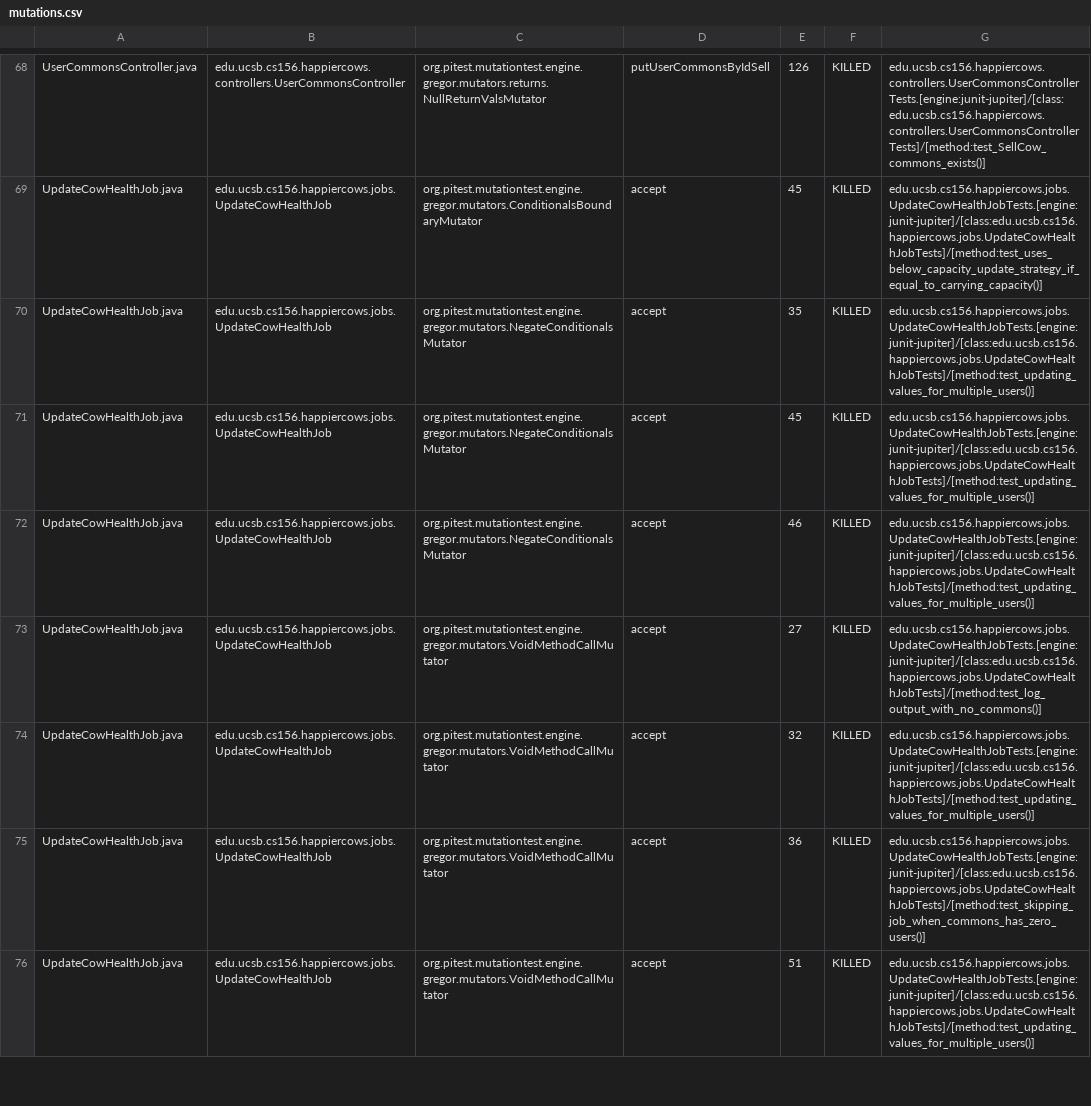
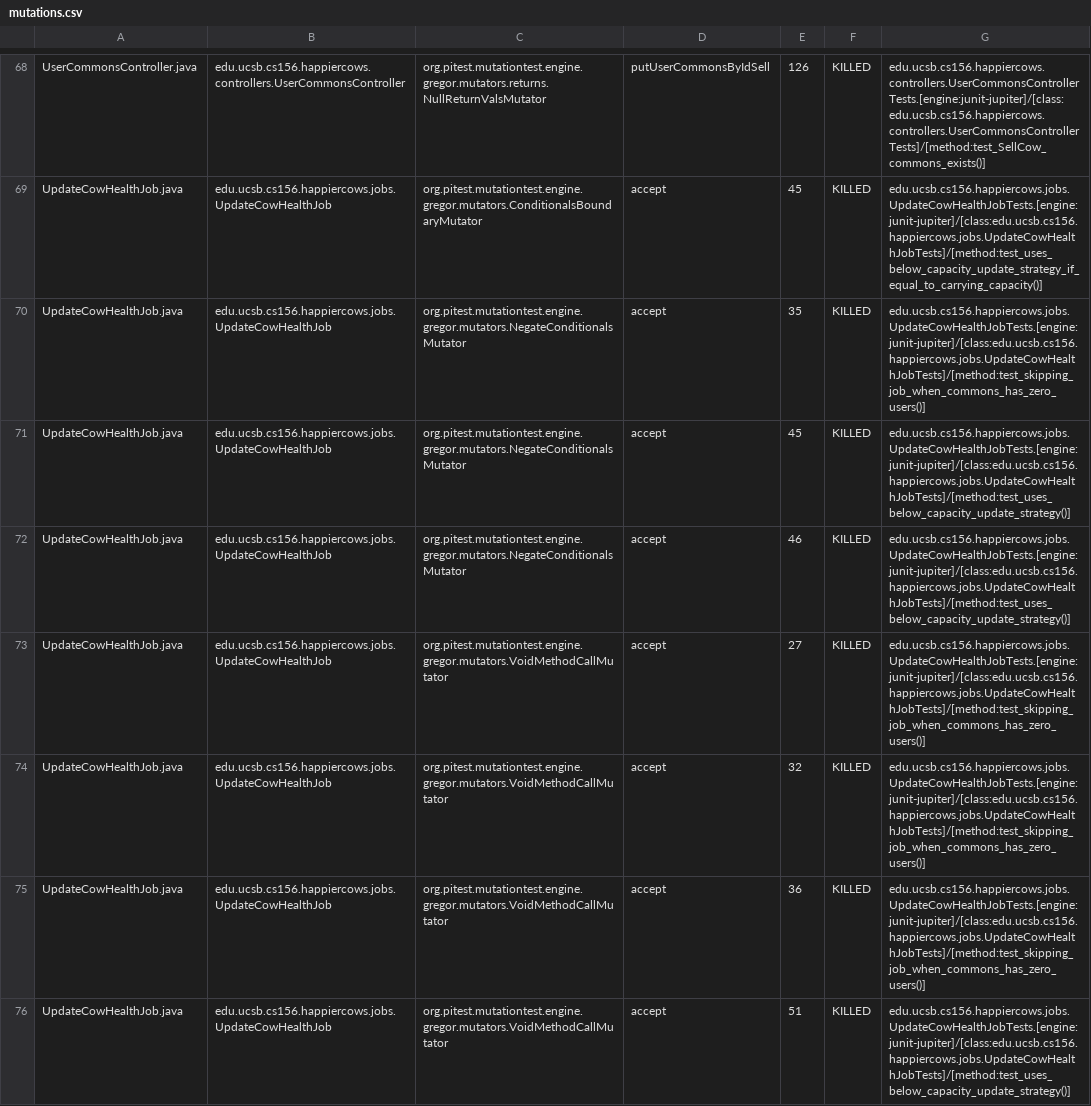
Before and after one commit to ucsb-cs156-m23/proj-happycows-m23-10am-4, a CSV file: prs/77/pitest/mutations.csv, drawn as a sheet; only a part is shown, gaps mark what is left out; the diff covers the shown part only.

Commit message:
Deploying to gh-pages from @ ucsb-cs156-m23/proj-happycows-m23-10am-4@de30926645524c164ef23f6eaf78d312c3fb6f33 🚀

```diff
--- a/prs/77/pitest/mutations.csv
+++ b/prs/77/pitest/mutations.csv
@@ -69,8 +69,8 @@ UserCommonsController.java,edu.ucsb.cs156.happiercows.controllers.UserCommonsCon
 UpdateCowHealthJob.java,edu.ucsb.cs156.happiercows.jobs.UpdateCowHealthJob,org.pitest.mutationtest.engine.gregor.mutators.ConditionalsBoundaryMutator,accept,45,KILLED,edu.ucsb.cs156.happiercows.jobs.UpdateCowHealthJobTests.[engine:junit-jupiter]/[class:edu.ucsb.cs156.happiercows.jobs.UpdateCowHealthJobTests]/[method:test_uses_below_capacity_update_strategy_if_equal_to_carrying_capacity()]
-UpdateCowHealthJob.java,edu.ucsb.cs156.happiercows.jobs.UpdateCowHealthJob,org.pitest.mutationtest.engine.gregor.mutators.NegateConditionalsMutator,accept,35,KILLED,edu.ucsb.cs156.happiercows.jobs.UpdateCowHealthJobTests.[engine:junit-jupiter]/[class:edu.ucsb.cs156.happiercows.jobs.UpdateCowHealthJobTests]/[method:test_updating_values_for_multiple_users()]
-UpdateCowHealthJob.java,edu.ucsb.cs156.happiercows.jobs.UpdateCowHealthJob,org.pitest.mutationtest.engine.gregor.mutators.NegateConditionalsMutator,accept,45,KILLED,edu.ucsb.cs156.happiercows.jobs.UpdateCowHealthJobTests.[engine:junit-jupiter]/[class:edu.ucsb.cs156.happiercows.jobs.UpdateCowHealthJobTests]/[method:test_updating_values_for_multiple_users()]
-UpdateCowHealthJob.java,edu.ucsb.cs156.happiercows.jobs.UpdateCowHealthJob,org.pitest.mutationtest.engine.gregor.mutators.NegateConditionalsMutator,accept,46,KILLED,edu.ucsb.cs156.happiercows.jobs.UpdateCowHealthJobTests.[engine:junit-jupiter]/[class:edu.ucsb.cs156.happiercows.jobs.UpdateCowHealthJobTests]/[method:test_updating_values_for_multiple_users()]
-UpdateCowHealthJob.java,edu.ucsb.cs156.happiercows.jobs.UpdateCowHealthJob,org.pitest.mutationtest.engine.gregor.mutators.VoidMethodCallMutator,accept,27,KILLED,edu.ucsb.cs156.happiercows.jobs.UpdateCowHealthJobTests.[engine:junit-jupiter]/[class:edu.ucsb.cs156.happiercows.jobs.UpdateCowHealthJobTests]/[method:test_log_output_with_no_commons()]
-UpdateCowHealthJob.java,edu.ucsb.cs156.happiercows.jobs.UpdateCowHealthJob,org.pitest.mutationtest.engine.gregor.mutators.VoidMethodCallMutator,accept,32,KILLED,edu.ucsb.cs156.happiercows.jobs.UpdateCowHealthJobTests.[engine:junit-jupiter]/[class:edu.ucsb.cs156.happiercows.jobs.UpdateCowHealthJobTests]/[method:test_updating_values_for_multiple_users()]
+UpdateCowHealthJob.java,edu.ucsb.cs156.happiercows.jobs.UpdateCowHealthJob,org.pitest.mutationtest.engine.gregor.mutators.NegateConditionalsMutator,accept,35,KILLED,edu.ucsb.cs156.happiercows.jobs.UpdateCowHealthJobTests.[engine:junit-jupiter]/[class:edu.ucsb.cs156.happiercows.jobs.UpdateCowHealthJobTests]/[method:test_skipping_job_when_commons_has_zero_users()]
+UpdateCowHealthJob.java,edu.ucsb.cs156.happiercows.jobs.UpdateCowHealthJob,org.pitest.mutationtest.engine.gregor.mutators.NegateConditionalsMutator,accept,45,KILLED,edu.ucsb.cs156.happiercows.jobs.UpdateCowHealthJobTests.[engine:junit-jupiter]/[class:edu.ucsb.cs156.happiercows.jobs.UpdateCowHealthJobTests]/[method:test_uses_below_capacity_update_strategy()]
+UpdateCowHealthJob.java,edu.ucsb.cs156.happiercows.jobs.UpdateCowHealthJob,org.pitest.mutationtest.engine.gregor.mutators.NegateConditionalsMutator,accept,46,KILLED,edu.ucsb.cs156.happiercows.jobs.UpdateCowHealthJobTests.[engine:junit-jupiter]/[class:edu.ucsb.cs156.happiercows.jobs.UpdateCowHealthJobTests]/[method:test_uses_below_capacity_update_strategy()]
+UpdateCowHealthJob.java,edu.ucsb.cs156.happiercows.jobs.UpdateCowHealthJob,org.pitest.mutationtest.engine.gregor.mutators.VoidMethodCallMutator,accept,27,KILLED,edu.ucsb.cs156.happiercows.jobs.UpdateCowHealthJobTests.[engine:junit-jupiter]/[class:edu.ucsb.cs156.happiercows.jobs.UpdateCowHealthJobTests]/[method:test_skipping_job_when_commons_has_zero_users()]
+UpdateCowHealthJob.java,edu.ucsb.cs156.happiercows.jobs.UpdateCowHealthJob,org.pitest.mutationtest.engine.gregor.mutators.VoidMethodCallMutator,accept,32,KILLED,edu.ucsb.cs156.happiercows.jobs.UpdateCowHealthJobTests.[engine:junit-jupiter]/[class:edu.ucsb.cs156.happiercows.jobs.UpdateCowHealthJobTests]/[method:test_skipping_job_when_commons_has_zero_users()]
 UpdateCowHealthJob.java,edu.ucsb.cs156.happiercows.jobs.UpdateCowHealthJob,org.pitest.mutationtest.engine.gregor.mutators.VoidMethodCallMutator,accept,36,KILLED,edu.ucsb.cs156.happiercows.jobs.UpdateCowHealthJobTests.[engine:junit-jupiter]/[class:edu.ucsb.cs156.happiercows.jobs.UpdateCowHealthJobTests]/[method:test_skipping_job_when_commons_has_zero_users()]
-UpdateCowHealthJob.java,edu.ucsb.cs156.happiercows.jobs.UpdateCowHealthJob,org.pitest.mutationtest.engine.gregor.mutators.VoidMethodCallMutator,accept,51,KILLED,edu.ucsb.cs156.happiercows.jobs.UpdateCowHealthJobTests.[engine:junit-jupiter]/[class:edu.ucsb.cs156.happiercows.jobs.UpdateCowHealthJobTests]/[method:test_updating_values_for_multiple_users()]
+UpdateCowHealthJob.java,edu.ucsb.cs156.happiercows.jobs.UpdateCowHealthJob,org.pitest.mutationtest.engine.gregor.mutators.VoidMethodCallMutator,accept,51,KILLED,edu.ucsb.cs156.happiercows.jobs.UpdateCowHealthJobTests.[engine:junit-jupiter]/[class:edu.ucsb.cs156.happiercows.jobs.UpdateCowHealthJobTests]/[method:test_uses_below_capacity_update_strategy()]
```
Also changed, not shown: 36 edited cells elsewhere in this file, 34 other files.
